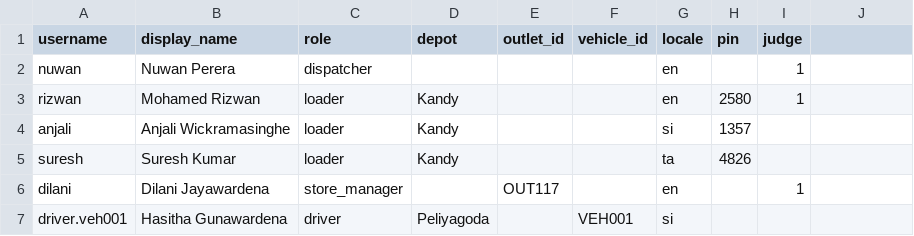
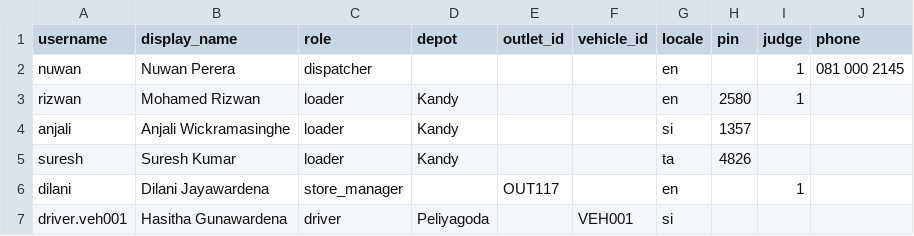
Before and after one commit to kalanas210/Ryzera_Relay, a CSV file: seed/data/story/people.csv, drawn as a sheet; only a part is shown; the diff names each change by its address in the sheet, - before the commit and + after, or states it on an @@ line.

Commit message:
Fix what the dock review found: safer plan changes, honest jumps, a steadier loader
- A stop reorder checks every trip of the vehicle and refuses once the truck is loaded or gone
- Undo ends when a plan is published; the board hides Move earlier on a locked load
- A jump to a moment never plays a step later than that moment
- The world accepts and drives loads people completed; trips run in vehicle order
- Hub stock for the shortfall decision: no spare, the next delivery after the truck leaves
- Loader: count sheet, fold, pinned headers, flags with photos, plan change alerts, PINs
- Tests for accounts, plan changes, demo jumps and the loader's writes

```diff
--- a/seed/data/story/people.csv
+++ b/seed/data/story/people.csv
-J1: (empty)
+J1: phone
-J2 (phone): (empty)
+J2 (phone): 081 000 2145
```
Also changed, not shown: 54 other files.
